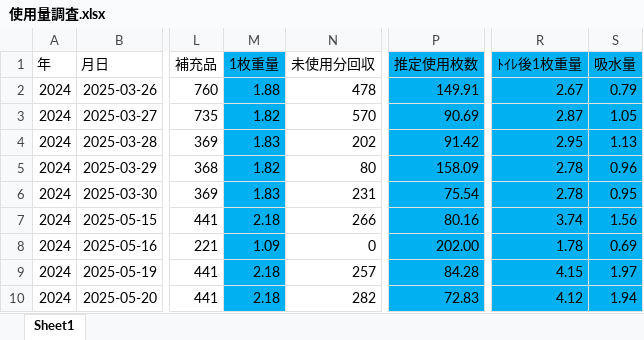
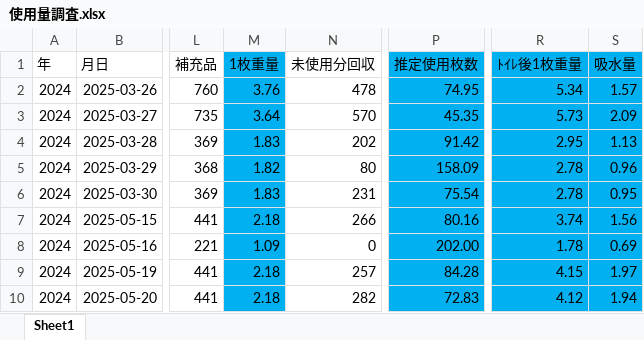
Before and after one commit to bugyou05/paper-towel-cost, an Excel workbook: 使用量調査.xlsx, sheet Sheet1, drawn as a sheet; only a part is shown, gaps mark what is left out; values as stored, in another font and other column widths than the file's, no borders; the diff names each change by its address in the sheet, - before the commit and + after, or states it on an @@ line.

Commit message:
Add files via upload

```diff
--- a/使用量調査.xlsx (sheet Sheet1)
+++ b/使用量調査.xlsx (sheet Sheet1)
-M2 (1枚重量): 1.88
+M2 (1枚重量): 3.76
-P2 (推定使用枚数): 149.91
+P2 (推定使用枚数): 74.95
-R2 (ﾄｲﾚ後1枚重量): 2.67
+R2 (ﾄｲﾚ後1枚重量): 5.34
-S2 (吸水量): 0.79
+S2 (吸水量): 1.57
-M3 (1枚重量): 1.82
+M3 (1枚重量): 3.64
-P3 (推定使用枚数): 90.69
+P3 (推定使用枚数): 45.35
-R3 (ﾄｲﾚ後1枚重量): 2.87
+R3 (ﾄｲﾚ後1枚重量): 5.73
-S3 (吸水量): 1.05
+S3 (吸水量): 2.09
```
